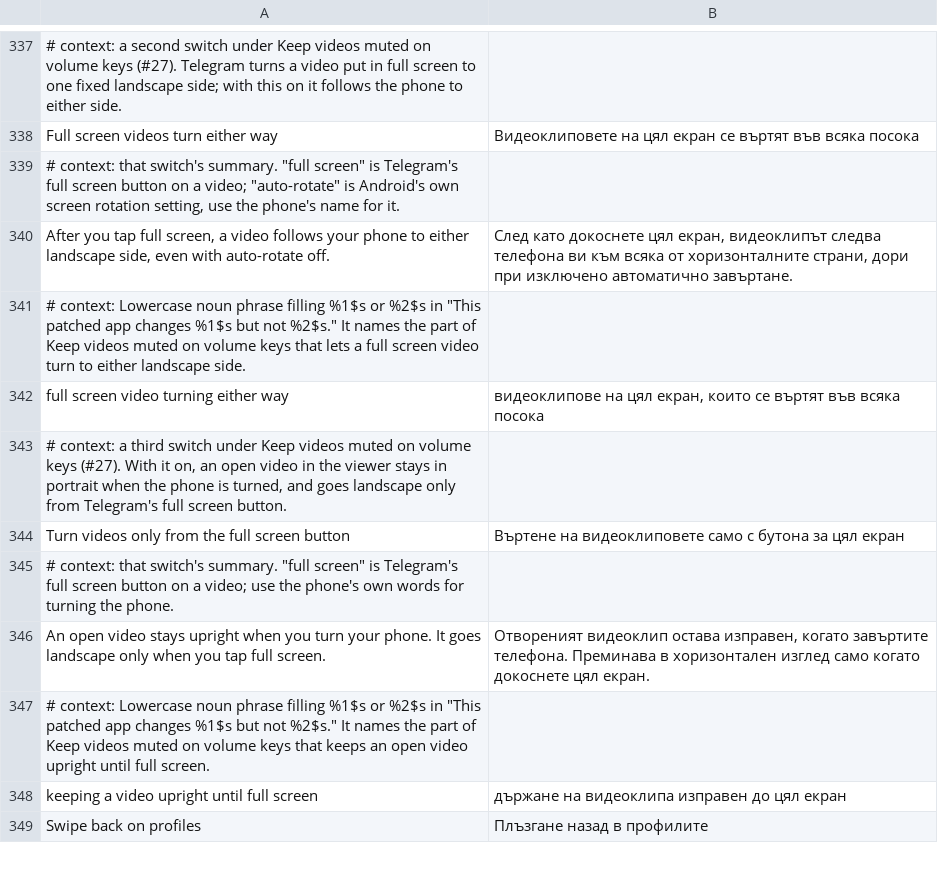
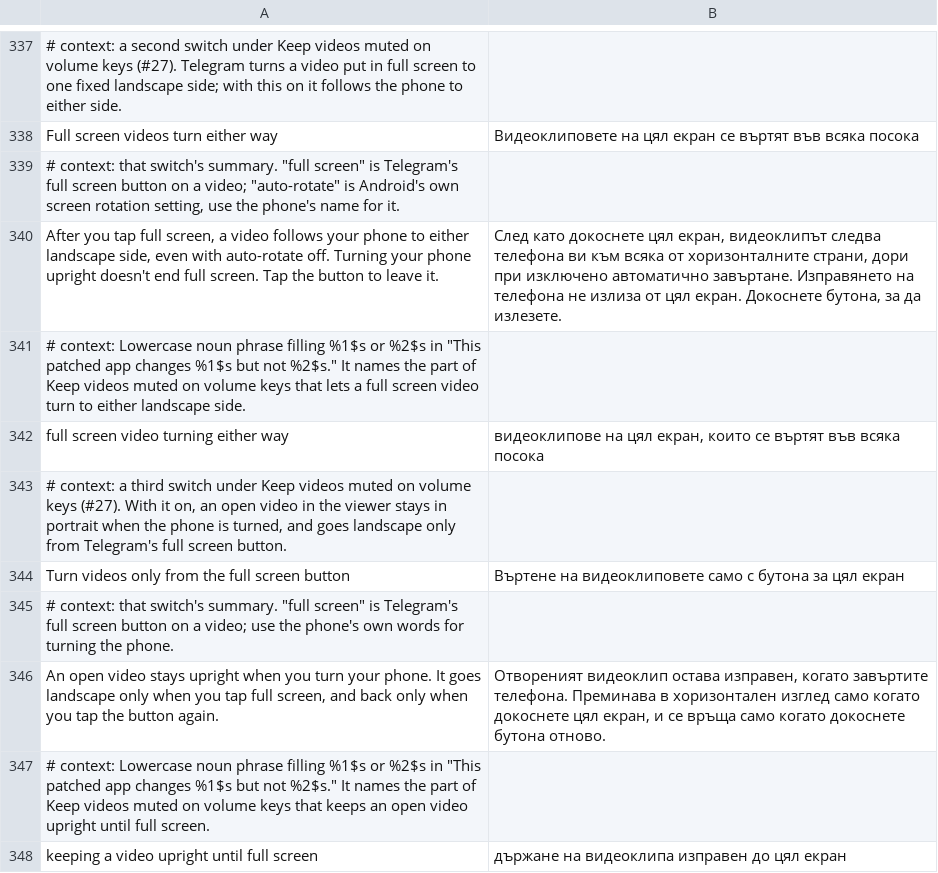
Before and after one commit to SysAdminDoc/HushTelegram, a TSV file: extensions/shared/library/src/main/l10n/bg.tsv, drawn as a sheet; only a part is shown, gaps mark what is left out; the shorter side is filled out with more unchanged rows.

Commit message:
fix(video): keep full screen until the button with either video switch on
Telegram's PhotoViewer enables an orientation listener whose only job
is to end a button-opened full screen once the phone has been on its
side and comes back upright. With Full screen videos turn either way or
Turn videos only from the full screen button on, that exit ran through
VideoUpright.restore, which pinned portrait, so the video stood up and
stayed that way until the button was tapped again. With either switch
on the button is now the only thing that turns a video: listenerOn
leaves Telegram's listener off and counts it, so full screen lasts
until the exit button or closing the video. Off, paused or with
unreadable settings the listener runs as before. The two summaries say
so in all six languages.

Refs #27

```diff
--- a/extensions/shared/library/src/main/l10n/bg.tsv
+++ b/extensions/shared/library/src/main/l10n/bg.tsv
@@ -339,3 +339,3 @@ Full screen videos turn either way	Видеоклиповете на цял ек
 # context: that switch's summary. "full screen" is Telegram's full screen button on a video; "auto-rotate" is Android's own screen rotation setting, use the phone's name for it.
-After you tap full screen, a video follows your phone to either landscape side, even with auto-rotate off.	След като докоснете цял екран, видеоклипът следва телефона ви към всяка от хоризонталните страни, дори при изключено автоматично завъртане.
+After you tap full screen, a video follows your phone to either landscape side, even with auto-rotate off. Turning your phone upright doesn't end full screen. Tap the button to leave it.	След като докоснете цял екран, видеоклипът следва телефона ви към всяка от хоризонталните страни, дори при изключено автоматично завъртане. Изправянето на телефона не излиза от цял екран. Докоснете бутона, за да излезете.
 # context: Lowercase noun phrase filling %1$s or %2$s in "This patched app changes %1$s but not %2$s." It names the part of Keep videos muted on volume keys that lets a full screen video turn to either landscape side.
@@ -345,3 +345,3 @@ Turn videos only from the full screen button	Въртене на видеокл
 # context: that switch's summary. "full screen" is Telegram's full screen button on a video; use the phone's own words for turning the phone.
-An open video stays upright when you turn your phone. It goes landscape only when you tap full screen.	Отвореният видеоклип остава изправен, когато завъртите телефона. Преминава в хоризонтален изглед само когато докоснете цял екран.
+An open video stays upright when you turn your phone. It goes landscape only when you tap full screen, and back only when you tap the button again.	Отвореният видеоклип остава изправен, когато завъртите телефона. Преминава в хоризонтален изглед само когато докоснете цял екран, и се връща само когато докоснете бутона отново.
 # context: Lowercase noun phrase filling %1$s or %2$s in "This patched app changes %1$s but not %2$s." It names the part of Keep videos muted on volume keys that keeps an open video upright until full screen.
```
Also changed, not shown: extensions/shared/library/src/main/l10n/de.tsv, extensions/shared/library/src/main/l10n/es.tsv, 10 other files.
